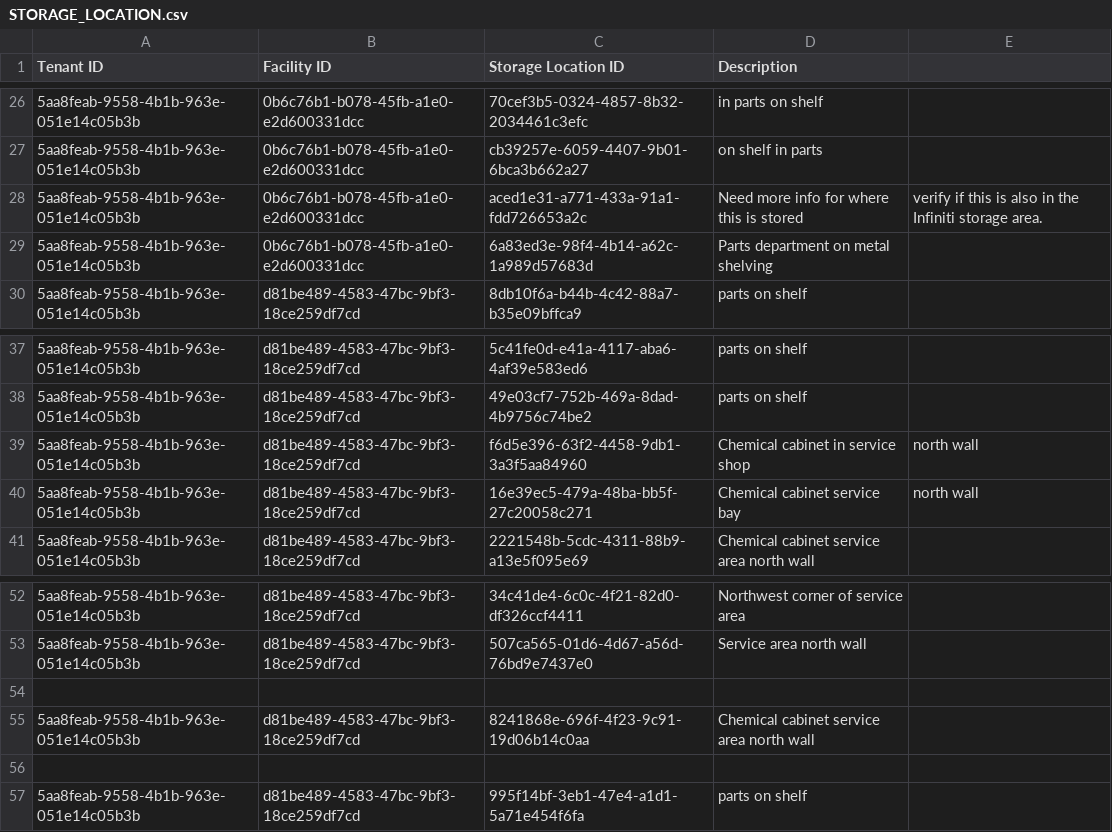
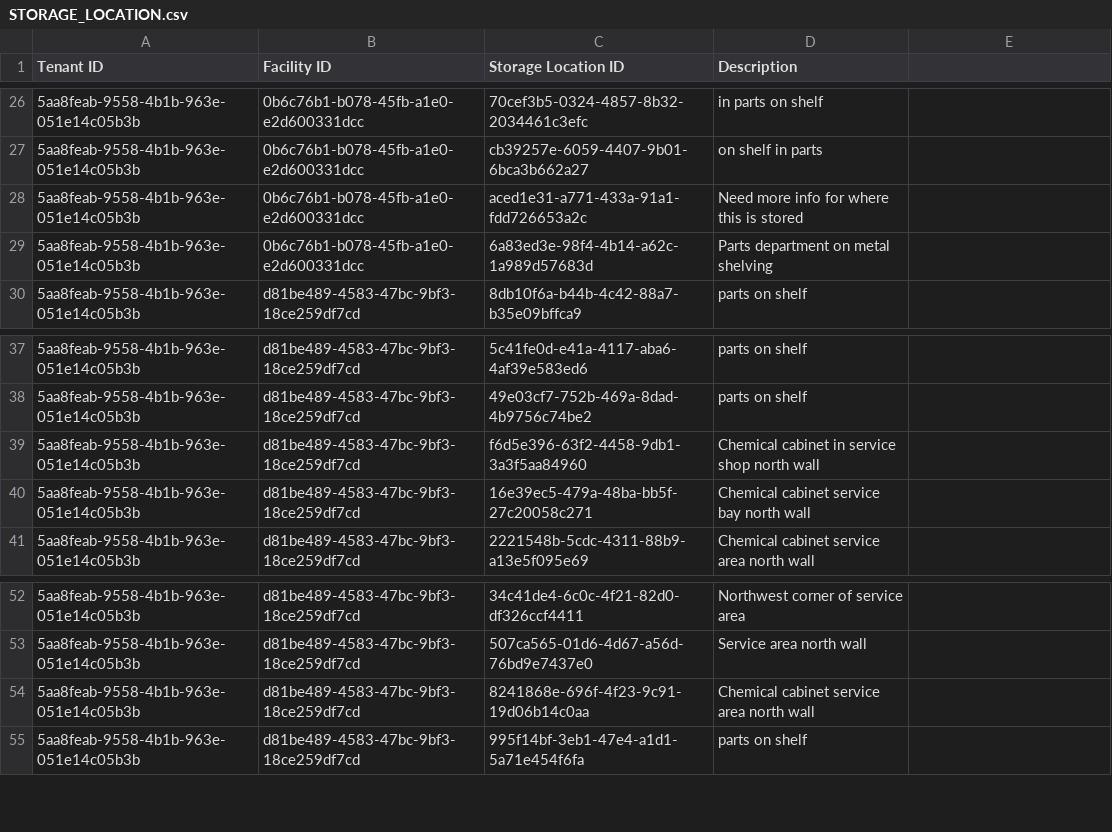
Before and after one commit to Encamp/comply-auto-ingest-23, a CSV file: kraft/STORAGE_LOCATION.csv, drawn as a sheet; only a part is shown, gaps mark what is left out.

Commit message:
some file cleanup for kraftwerx

```diff
--- a/kraft/STORAGE_LOCATION.csv
+++ b/kraft/STORAGE_LOCATION.csv
@@ -27,3 +27,3 @@ Tenant ID,Facility ID,Storage Location ID,Description
 5aa8feab-9558-4b1b-963e-051e14c05b3b,0b6c76b1-b078-45fb-a1e0-e2d600331dcc,cb39257e-6059-4407-9b01-6bca3b662a27,on shelf in parts
-5aa8feab-9558-4b1b-963e-051e14c05b3b,0b6c76b1-b078-45fb-a1e0-e2d600331dcc,aced1e31-a771-433a-91a1-fdd726653a2c,Need more info  for where this is stored, verify if this is also in the Infiniti storage area.
+5aa8feab-9558-4b1b-963e-051e14c05b3b,0b6c76b1-b078-45fb-a1e0-e2d600331dcc,aced1e31-a771-433a-91a1-fdd726653a2c,Need more info  for where this is stored
 5aa8feab-9558-4b1b-963e-051e14c05b3b,0b6c76b1-b078-45fb-a1e0-e2d600331dcc,6a83ed3e-98f4-4b14-a62c-1a989d57683d,Parts department on metal shelving
@@ -38,4 +38,4 @@ Tenant ID,Facility ID,Storage Location ID,Description
 5aa8feab-9558-4b1b-963e-051e14c05b3b,d81be489-4583-47bc-9bf3-18ce259df7cd,49e03cf7-752b-469a-8dad-4b9756c74be2,parts on shelf
-5aa8feab-9558-4b1b-963e-051e14c05b3b,d81be489-4583-47bc-9bf3-18ce259df7cd,f6d5e396-63f2-4458-9db1-3a3f5aa84960,Chemical cabinet in service shop, north wall
-5aa8feab-9558-4b1b-963e-051e14c05b3b,d81be489-4583-47bc-9bf3-18ce259df7cd,16e39ec5-479a-48ba-bb5f-27c20058c271,Chemical cabinet service bay, north wall
+5aa8feab-9558-4b1b-963e-051e14c05b3b,d81be489-4583-47bc-9bf3-18ce259df7cd,f6d5e396-63f2-4458-9db1-3a3f5aa84960,Chemical cabinet in service shop north wall
+5aa8feab-9558-4b1b-963e-051e14c05b3b,d81be489-4583-47bc-9bf3-18ce259df7cd,16e39ec5-479a-48ba-bb5f-27c20058c271,Chemical cabinet service bay north wall
 5aa8feab-9558-4b1b-963e-051e14c05b3b,d81be489-4583-47bc-9bf3-18ce259df7cd,2221548b-5cdc-4311-88b9-a13e5f095e69,Chemical cabinet service area north wall
@@ -53,5 +53,3 @@ Tenant ID,Facility ID,Storage Location ID,Description
 5aa8feab-9558-4b1b-963e-051e14c05b3b,d81be489-4583-47bc-9bf3-18ce259df7cd,507ca565-01d6-4d67-a56d-76bd9e7437e0,Service area north wall
-
 5aa8feab-9558-4b1b-963e-051e14c05b3b,d81be489-4583-47bc-9bf3-18ce259df7cd,8241868e-696f-4f23-9c91-19d06b14c0aa,Chemical cabinet service area north wall
-
 5aa8feab-9558-4b1b-963e-051e14c05b3b,d81be489-4583-47bc-9bf3-18ce259df7cd,995f14bf-3eb1-47e4-a1d1-5a71e454f6fa,parts on shelf
```
Also changed, not shown: 1 other file.
